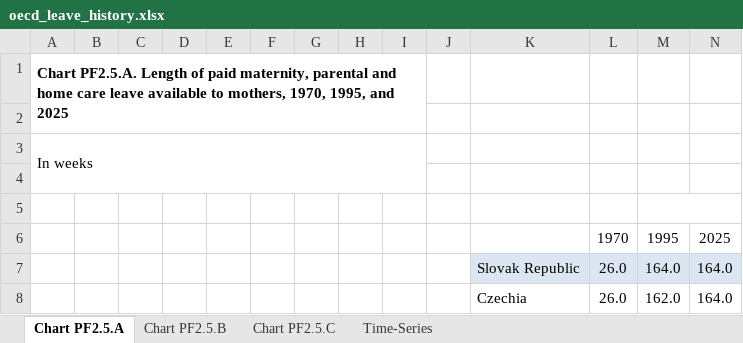
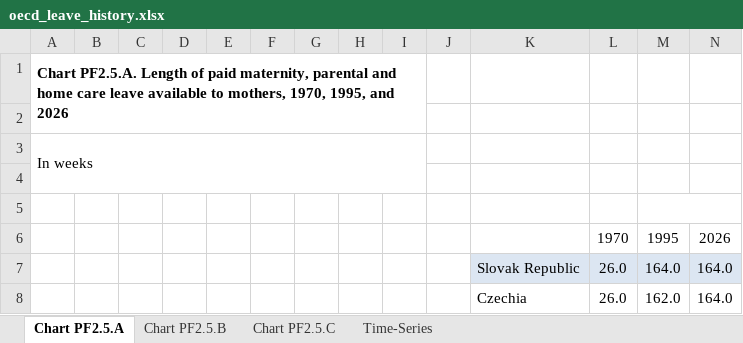
Before and after one commit to hansenlin05/econ490_project, an Excel workbook: data_raw/oecd_leave_history.xlsx, sheet Chart PF2.5.A, drawn as a sheet; only a part is shown; values as stored, in another font and other column widths than the file's, no borders; charts and pictures not drawn; the diff covers the shown part only; the diff names each change by its address in the sheet, - before the commit and + after, or states it on an @@ line.

```diff
--- a/data_raw/oecd_leave_history.xlsx (sheet Chart PF2.5.A)
+++ b/data_raw/oecd_leave_history.xlsx (sheet Chart PF2.5.A)
-A1: …1995, and 2025
+A1: …1995, and 2026
-N6: 2025
+N6: 2026
```
Also changed, not shown: 1 added row, 1 removed row, 3 edited cells, cell formats and merged cells elsewhere in this sheet, sheet Time-Series, sheet Chart PF2.5.C, sheet Chart PF2.5.B, formulas that keep their value, charts or pictures, tables/descriptive_2019_oecd_261109.xlsx, tables/descriptive_261109.xlsx, 35 other files.
